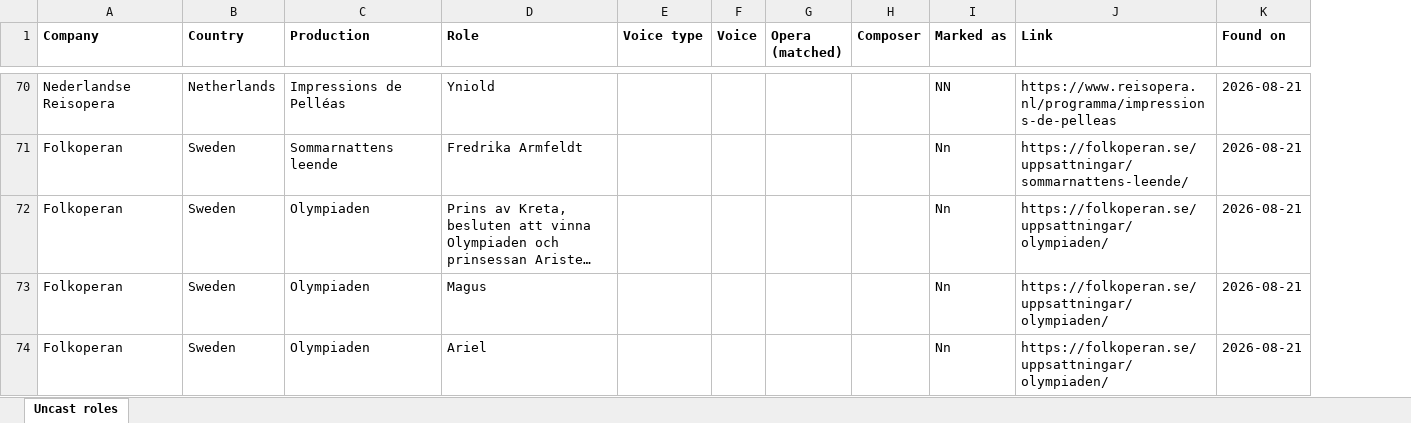
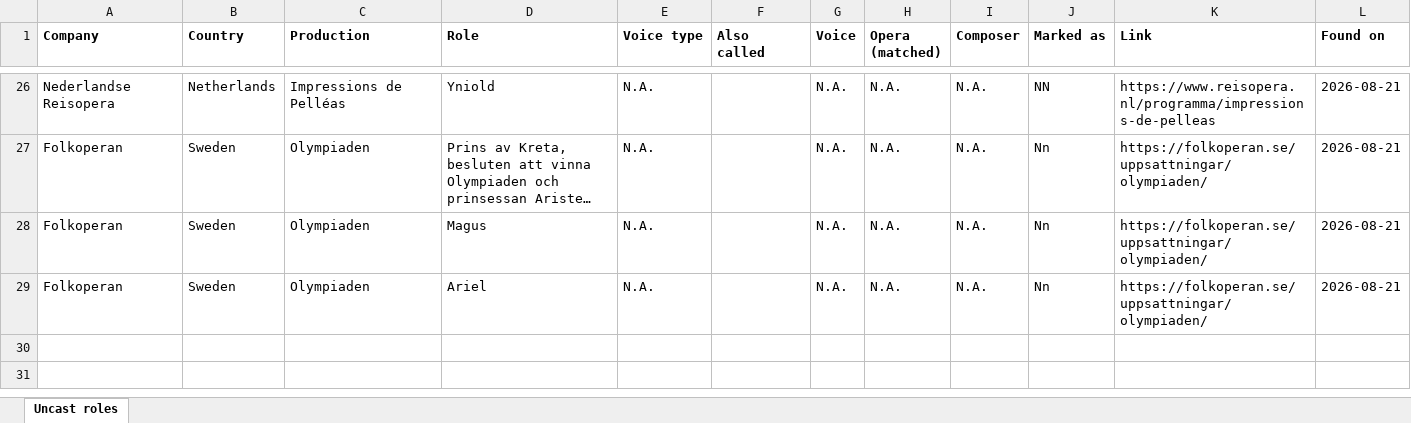
Before and after one commit to will-diggle/Opera-Scraper, an Excel workbook: uncast_roles.xlsx, sheet Uncast roles, drawn as a sheet; only a part is shown, gaps mark what is left out; long unchanged cells end in …; values as stored, in another font and other column widths than the file's, no borders; removed rows and columns are numbered as before the commit, all else as after; the diff covers the shown part only; the diff names each change by its address in the sheet, - before the commit and + after, or states it on an @@ line.

```diff
--- a/uncast_roles.xlsx (sheet Uncast roles)
+++ b/uncast_roles.xlsx (sheet Uncast roles)
+column F (Also called), empty
-E26 (Voice type): (empty)
+E26 (Voice type): N.A.
-G26 (Voice): (empty)
+G26 (Voice): N.A.
-H26 (Opera (matched)): (empty)
+H26 (Opera (matched)): N.A.
-I26 (Composer): (empty)
+I26 (Composer): N.A.
-row 71: Folkoperan | Sweden | Sommarnattens leende | Fredrika Armfeldt |  |  |  |  | Nn | https://folkoperan.se/uppsattningar/sommarnattens-leende/ | 2026-08-21
-E27:E29 (Voice type): (empty)
+E27:E29 (Voice type): N.A.
-G27:G29 (Voice): (empty)
+G27:G29 (Voice): N.A.
-H27:H29 (Opera (matched)): (empty)
+H27:H29 (Opera (matched)): N.A.
-I27:I29 (Composer): (empty)
+I27:I29 (Composer): N.A.
```
Also changed, not shown: 44 removed rows and 84 edited cells elsewhere in this sheet, 6 other files.
